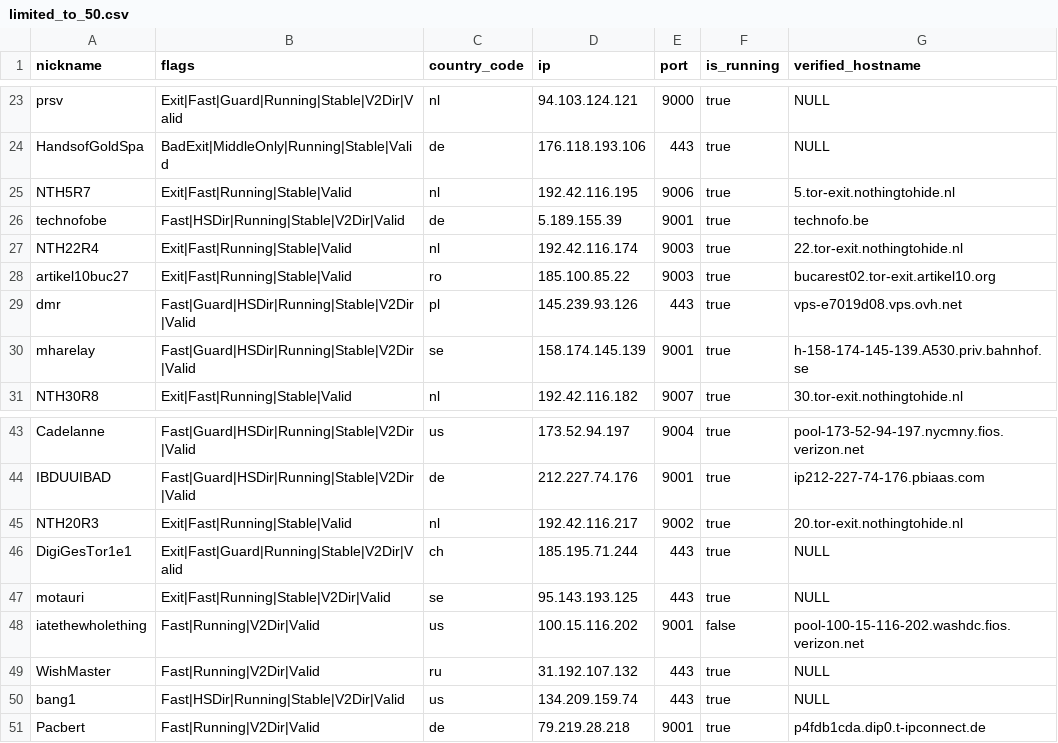
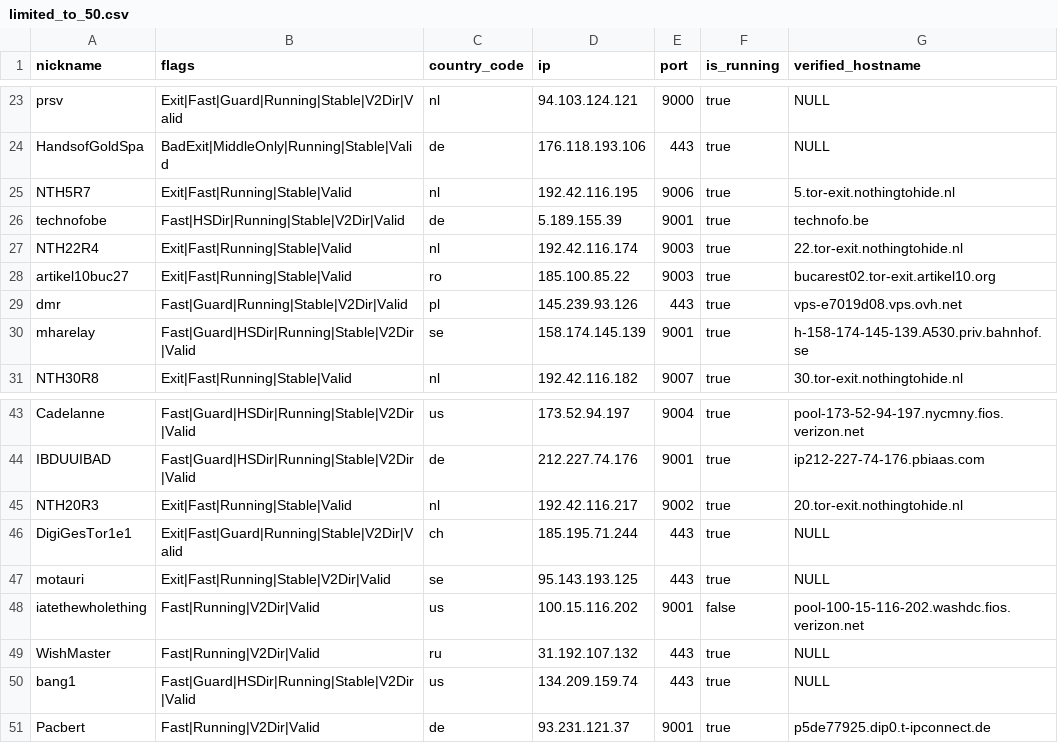
Before and after one commit to t-pol/123-test-abort, a CSV file: limited_to_50.csv, drawn as a sheet; only a part is shown, gaps mark what is left out.

```diff
--- a/limited_to_50.csv
+++ b/limited_to_50.csv
@@ -28,3 +28,3 @@
 "artikel10buc27","Exit|Fast|Running|Stable|Valid","ro","185.100.85.22","9003",true,"bucarest02.tor-exit.artikel10.org"
-"dmr","Fast|Guard|HSDir|Running|Stable|V2Dir|Valid","pl","145.239.93.126","443",true,"vps-e7019d08.vps.ovh.net"
+"dmr","Fast|Guard|Running|Stable|V2Dir|Valid","pl","145.239.93.126","443",true,"vps-e7019d08.vps.ovh.net"
 "mharelay","Fast|Guard|HSDir|Running|Stable|V2Dir|Valid","se","158.174.145.139","9001",true,"h-158-174-145-139.A530.priv.bahnhof.se"
@@ -49,3 +49,3 @@
 "WishMaster","Fast|Running|V2Dir|Valid","ru","31.192.107.132","443",true,"NULL"
-"bang1","Fast|HSDir|Running|Stable|V2Dir|Valid","us","134.209.159.74","443",true,"NULL"
-"Pacbert","Fast|Running|V2Dir|Valid","de","79.219.28.218","9001",true,"p4fdb1cda.dip0.t-ipconnect.de"
+"bang1","Fast|Guard|HSDir|Running|Stable|V2Dir|Valid","us","134.209.159.74","443",true,"NULL"
+"Pacbert","Fast|Running|V2Dir|Valid","de","93.231.121.37","9001",true,"p5de77925.dip0.t-ipconnect.de"
```
Also changed, not shown: tor_feed.csv, 1 other file.
